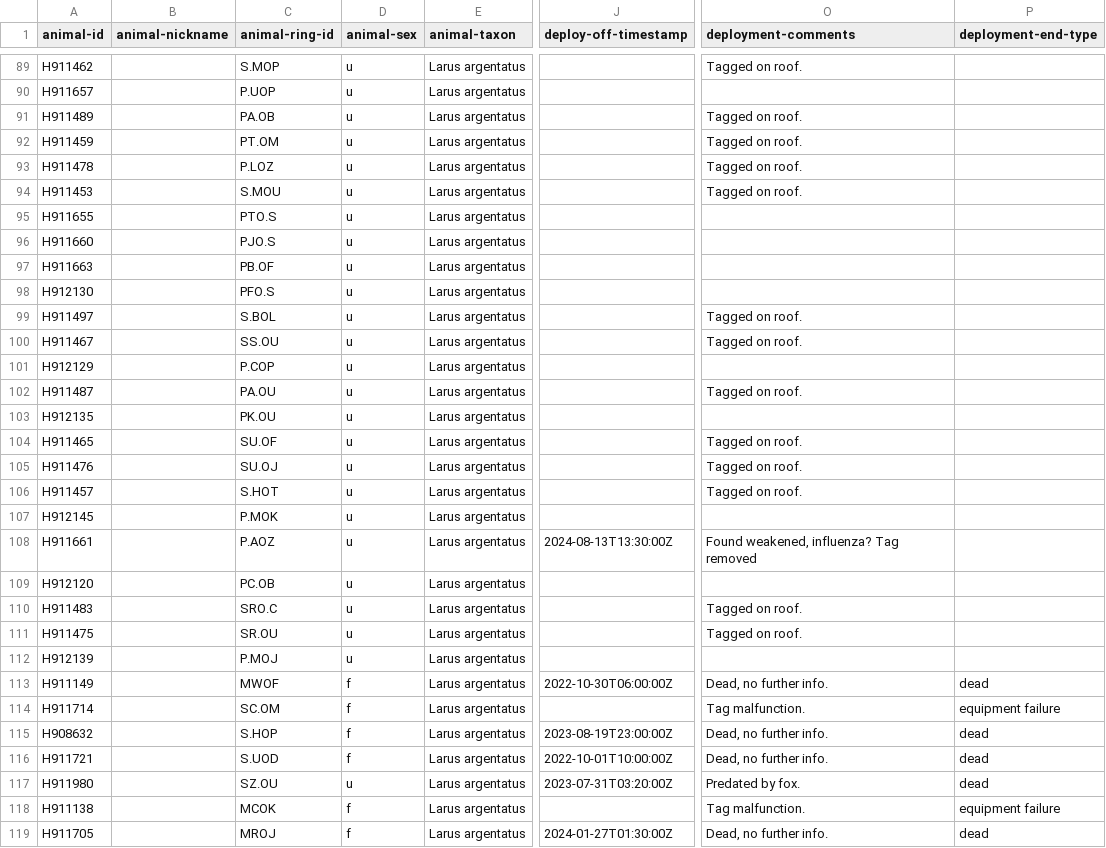
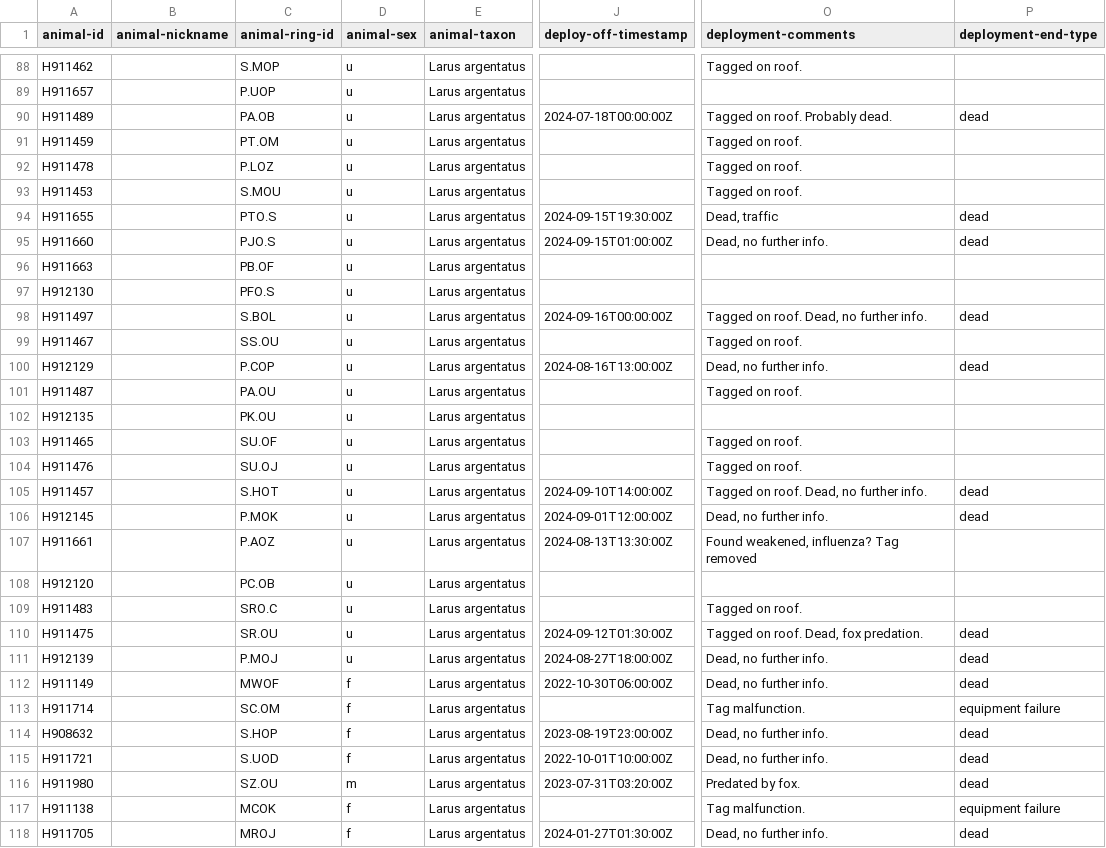
Before and after one commit to inbo/bird-tracking, a CSV file: data/processed/HG_JUVENILE/movebank_ref_data.csv, drawn as a sheet; only a part is shown, gaps mark what is left out; addresses are those after the commit; the diff covers the shown part only; the diff names each change by its address in the sheet, - before the commit and + after, or states it on an @@ line.

Commit message:
update metadata (dead birds)

```diff
--- a/data/processed/HG_JUVENILE/movebank_ref_data.csv
+++ b/data/processed/HG_JUVENILE/movebank_ref_data.csv
-J90 (deploy-off-timestamp): (empty)
+J90 (deploy-off-timestamp): 2024-07-18T00:00:00Z
-O90 (deployment-comments): Tagged on roof.
+O90 (deployment-comments): Tagged on roof. Probably dead.
-P90 (deployment-end-type): (empty)
+P90 (deployment-end-type): dead
-J94 (deploy-off-timestamp): (empty)
+J94 (deploy-off-timestamp): 2024-09-15T19:30:00Z
-O94 (deployment-comments): (empty)
+O94 (deployment-comments): Dead, traffic
-P94:P95 (deployment-end-type): (empty)
+P94:P95 (deployment-end-type): dead
-J95 (deploy-off-timestamp): (empty)
+J95 (deploy-off-timestamp): 2024-09-15T01:00:00Z
-O95 (deployment-comments): (empty)
+O95 (deployment-comments): Dead, no further info.
-J98 (deploy-off-timestamp): (empty)
+J98 (deploy-off-timestamp): 2024-09-16T00:00:00Z
-O98 (deployment-comments): Tagged on roof.
+O98 (deployment-comments): Tagged on roof. Dead, no further info.
-P98 (deployment-end-type): (empty)
+P98 (deployment-end-type): dead
-J100 (deploy-off-timestamp): (empty)
+J100 (deploy-off-timestamp): 2024-08-16T13:00:00Z
-O100 (deployment-comments): (empty)
+O100 (deployment-comments): Dead, no further info.
-P100 (deployment-end-type): (empty)
+P100 (deployment-end-type): dead
-J105 (deploy-off-timestamp): (empty)
+J105 (deploy-off-timestamp): 2024-09-10T14:00:00Z
-O105 (deployment-comments): Tagged on roof.
+O105 (deployment-comments): Tagged on roof. Dead, no further info.
-P105:P106 (deployment-end-type): (empty)
+P105:P106 (deployment-end-type): dead
-J106 (deploy-off-timestamp): (empty)
+J106 (deploy-off-timestamp): 2024-09-01T12:00:00Z
-O106 (deployment-comments): (empty)
+O106 (deployment-comments): Dead, no further info.
-J110 (deploy-off-timestamp): (empty)
+J110 (deploy-off-timestamp): 2024-09-12T01:30:00Z
-O110 (deployment-comments): Tagged on roof.
+O110 (deployment-comments): Tagged on roof. Dead, fox predation.
-P110:P111 (deployment-end-type): (empty)
+P110:P111 (deployment-end-type): dead
-J111 (deploy-off-timestamp): (empty)
+J111 (deploy-off-timestamp): 2024-08-27T18:00:00Z
-O111 (deployment-comments): (empty)
+O111 (deployment-comments): Dead, no further info.
-D116 (animal-sex): u
+D116 (animal-sex): m
```
Also changed, not shown: 1 removed row and 60 edited cells elsewhere in this file.
